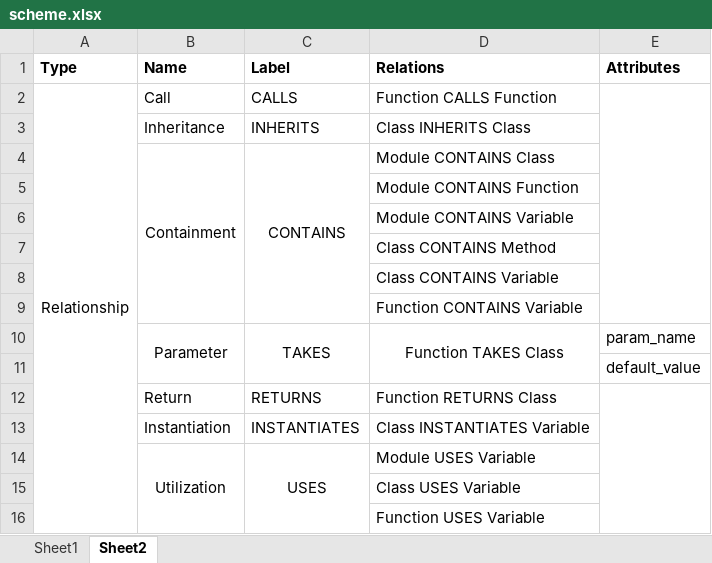
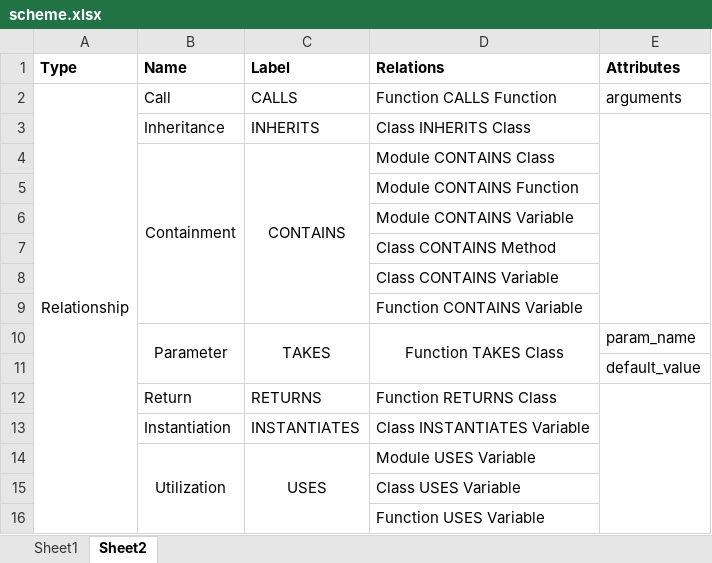
Before and after one commit to cloudyyoung/cskg-report, an Excel workbook: tables/scheme.xlsx, sheet Sheet2, drawn as a sheet; values as stored, in another font and other column widths than the file's, no borders; the diff names each change by its address in the sheet, - before the commit and + after, or states it on an @@ line.

Commit message:
Update table

```diff
--- a/tables/scheme.xlsx (sheet Sheet2)
+++ b/tables/scheme.xlsx (sheet Sheet2)
-E2 (Attributes): (empty)
+E2 (Attributes): arguments
-E2:E9 merged
+E3:E9 merged
```
Also changed, not shown: 2 other files.
